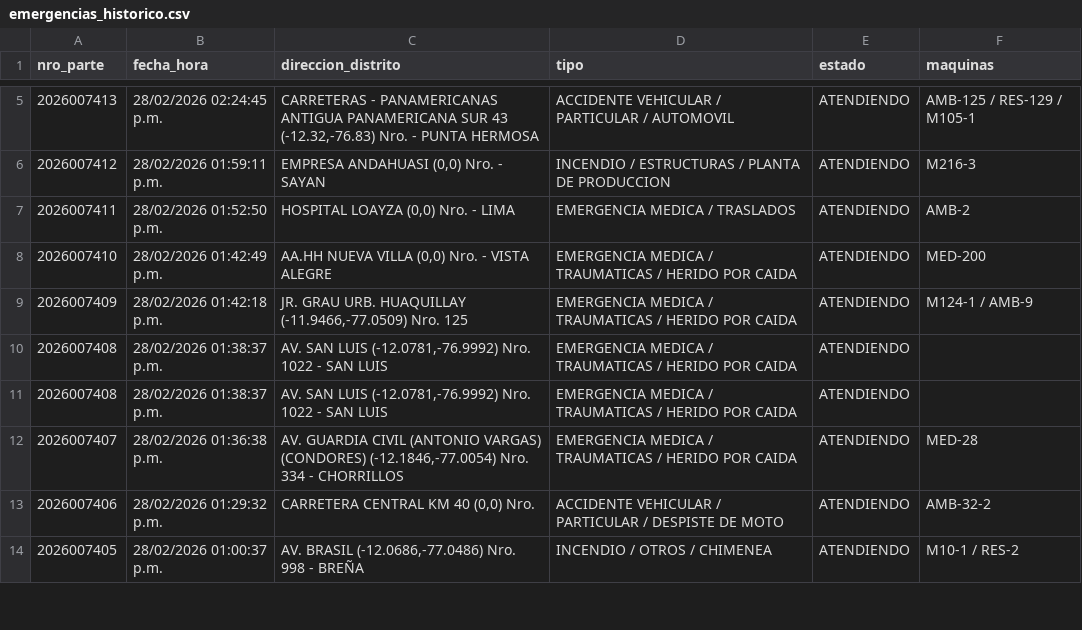
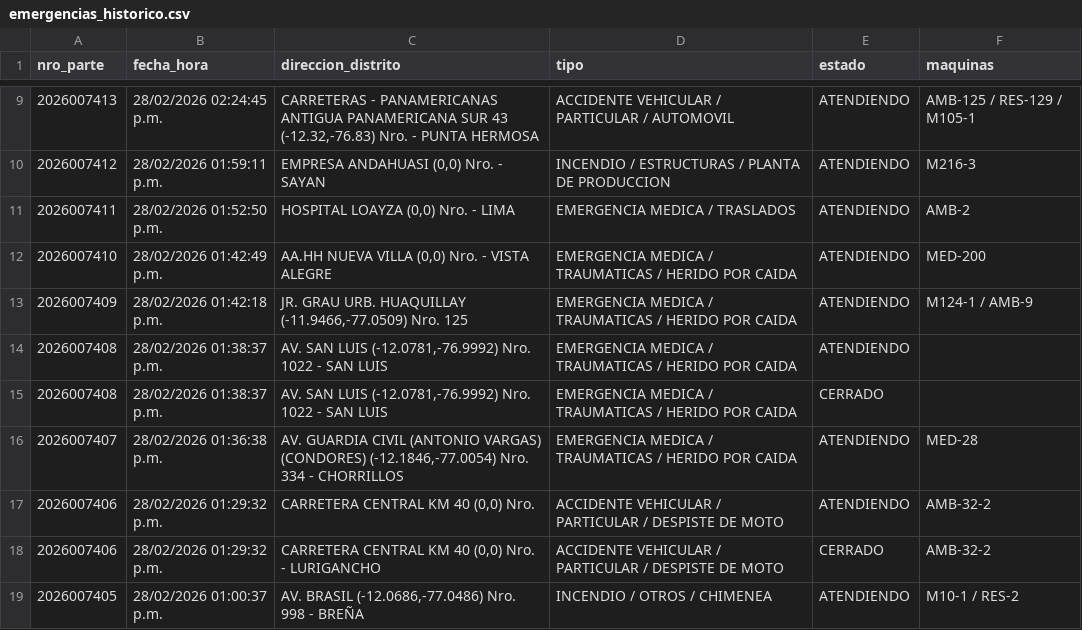
Before and after one commit to KenjiroMuriell/datamart_cgbvp, a CSV file: salida/emergencias_historico.csv, drawn as a sheet; only a part is shown, gaps mark what is left out; the diff covers the shown part only.

```diff
--- a/salida/emergencias_historico.csv
+++ b/salida/emergencias_historico.csv
@@ -10,5 +14,6 @@
 2026007408,28/02/2026 01:38:37 p.m.,"AV. SAN LUIS    (-12.0781,-76.9992)  Nro.  1022  - SAN LUIS",EMERGENCIA MEDICA / TRAUMATICAS / HERIDO POR CAIDA,ATENDIENDO,
-2026007408,28/02/2026 01:38:37 p.m.,"AV. SAN LUIS    (-12.0781,-76.9992)  Nro.  1022  - SAN LUIS",EMERGENCIA MEDICA / TRAUMATICAS / HERIDO POR CAIDA,ATENDIENDO,
+2026007408,28/02/2026 01:38:37 p.m.,"AV. SAN LUIS    (-12.0781,-76.9992)  Nro.  1022  - SAN LUIS",EMERGENCIA MEDICA / TRAUMATICAS / HERIDO POR CAIDA,CERRADO,
 2026007407,28/02/2026 01:36:38 p.m.,"AV. GUARDIA CIVIL (ANTONIO VARGAS) (CONDORES)    (-12.1846,-77.0054)  Nro.  334  - CHORRILLOS",EMERGENCIA MEDICA / TRAUMATICAS / HERIDO POR CAIDA,ATENDIENDO,MED-28
 2026007406,28/02/2026 01:29:32 p.m.,"CARRETERA CENTRAL KM 40    (0,0)  Nro.",ACCIDENTE VEHICULAR / PARTICULAR / DESPISTE DE MOTO,ATENDIENDO,AMB-32-2
+2026007406,28/02/2026 01:29:32 p.m.,"CARRETERA CENTRAL KM 40    (0,0)  Nro.    - LURIGANCHO",ACCIDENTE VEHICULAR / PARTICULAR / DESPISTE DE MOTO,CERRADO,AMB-32-2
 2026007405,28/02/2026 01:00:37 p.m.,"AV. BRASIL    (-12.0686,-77.0486)  Nro.  998  - BREÑA",INCENDIO / OTROS / CHIMENEA,ATENDIENDO,M10-1 / RES-2
```
Also changed, not shown: 8 added rows and 1 removed row elsewhere in this file.
